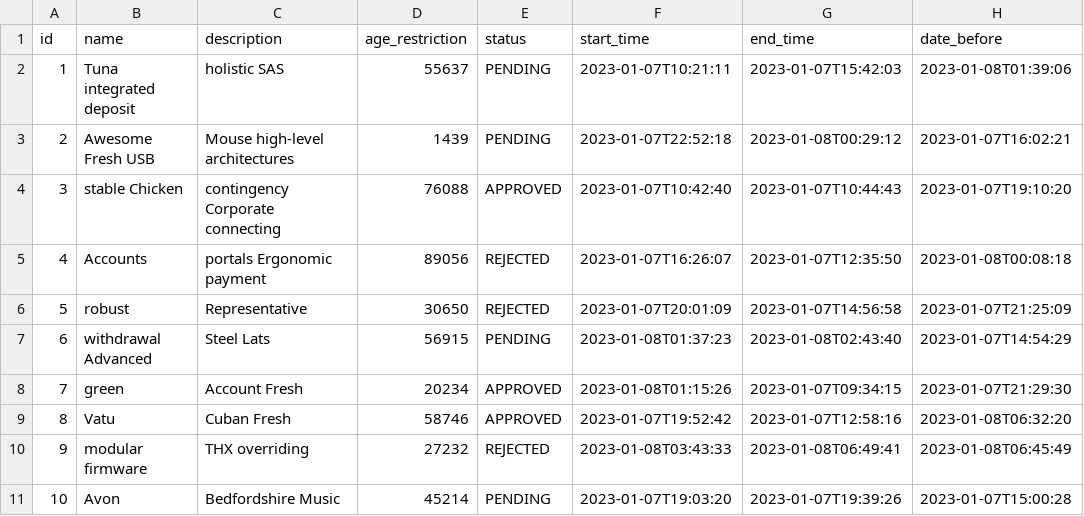
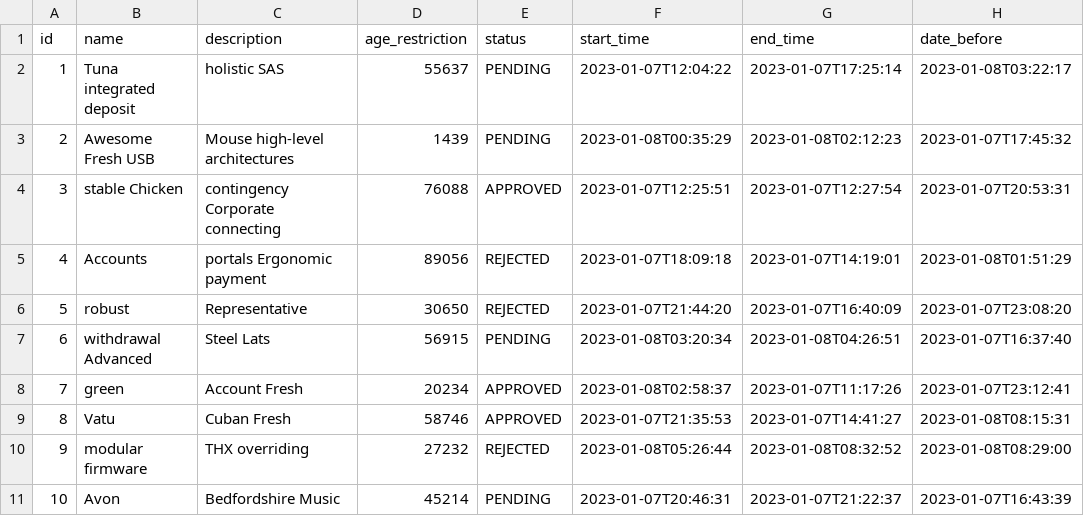
Before and after one commit to nnZoey/theatre, a CSV file: src/main/resources/config/liquibase/fake-data/event.csv, drawn as a sheet.

```diff
--- a/src/main/resources/config/liquibase/fake-data/event.csv
+++ b/src/main/resources/config/liquibase/fake-data/event.csv
@@ -1,11 +1,11 @@
 id;name;description;age_restriction;status;start_time;end_time;date_before
-1;Tuna integrated deposit;holistic SAS;55637;PENDING;2023-01-07T10:21:11;2023-01-07T15:42:03;2023-01-08T01:39:06
-2;Awesome Fresh USB;Mouse high-level architectures;1439;PENDING;2023-01-07T22:52:18;2023-01-08T00:29:12;2023-01-07T16:02:21
-3;stable Chicken;contingency Corporate connecting;76088;APPROVED;2023-01-07T10:42:40;2023-01-07T10:44:43;2023-01-07T19:10:20
-4;Accounts;portals Ergonomic payment;89056;REJECTED;2023-01-07T16:26:07;2023-01-07T12:35:50;2023-01-08T00:08:18
-5;robust;Representative;30650;REJECTED;2023-01-07T20:01:09;2023-01-07T14:56:58;2023-01-07T21:25:09
-6;withdrawal Advanced;Steel Lats;56915;PENDING;2023-01-08T01:37:23;2023-01-08T02:43:40;2023-01-07T14:54:29
-7;green;Account Fresh;20234;APPROVED;2023-01-08T01:15:26;2023-01-07T09:34:15;2023-01-07T21:29:30
-8;Vatu;Cuban Fresh;58746;APPROVED;2023-01-07T19:52:42;2023-01-07T12:58:16;2023-01-08T06:32:20
-9;modular firmware;THX overriding;27232;REJECTED;2023-01-08T03:43:33;2023-01-08T06:49:41;2023-01-08T06:45:49
-10;Avon;Bedfordshire Music;45214;PENDING;2023-01-07T19:03:20;2023-01-07T19:39:26;2023-01-07T15:00:28
+1;Tuna integrated deposit;holistic SAS;55637;PENDING;2023-01-07T12:04:22;2023-01-07T17:25:14;2023-01-08T03:22:17
+2;Awesome Fresh USB;Mouse high-level architectures;1439;PENDING;2023-01-08T00:35:29;2023-01-08T02:12:23;2023-01-07T17:45:32
+3;stable Chicken;contingency Corporate connecting;76088;APPROVED;2023-01-07T12:25:51;2023-01-07T12:27:54;2023-01-07T20:53:31
+4;Accounts;portals Ergonomic payment;89056;REJECTED;2023-01-07T18:09:18;2023-01-07T14:19:01;2023-01-08T01:51:29
+5;robust;Representative;30650;REJECTED;2023-01-07T21:44:20;2023-01-07T16:40:09;2023-01-07T23:08:20
+6;withdrawal Advanced;Steel Lats;56915;PENDING;2023-01-08T03:20:34;2023-01-08T04:26:51;2023-01-07T16:37:40
+7;green;Account Fresh;20234;APPROVED;2023-01-08T02:58:37;2023-01-07T11:17:26;2023-01-07T23:12:41
+8;Vatu;Cuban Fresh;58746;APPROVED;2023-01-07T21:35:53;2023-01-07T14:41:27;2023-01-08T08:15:31
+9;modular firmware;THX overriding;27232;REJECTED;2023-01-08T05:26:44;2023-01-08T08:32:52;2023-01-08T08:29:00
+10;Avon;Bedfordshire Music;45214;PENDING;2023-01-07T20:46:31;2023-01-07T21:22:37;2023-01-07T16:43:39
```
Also changed, not shown: src/main/resources/config/liquibase/fake-data/jhi_order.csv, src/main/resources/config/liquibase/fake-data/seat.csv, 42 other files.
